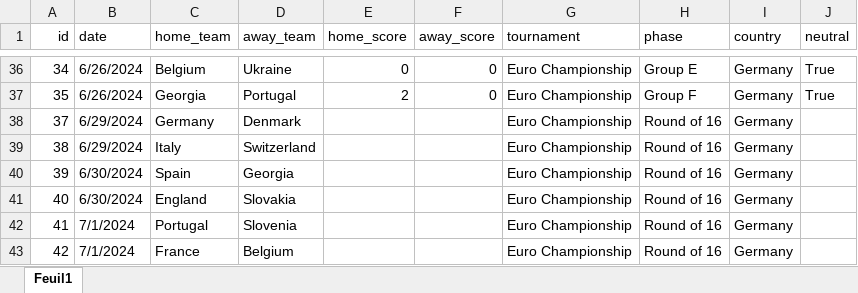
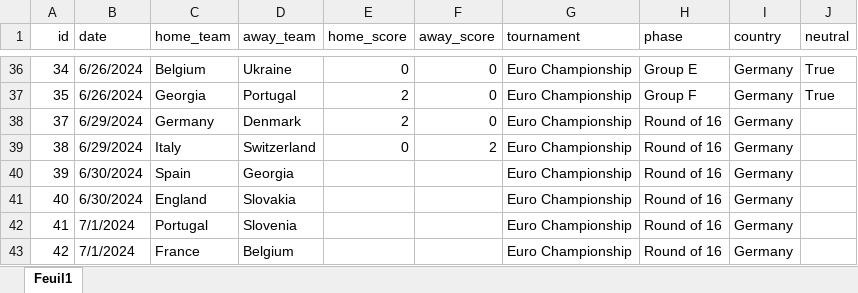
Before and after one commit to 16bravo/MatchOracle, an Excel workbook: data/source/competitions/euro2024.xlsx, sheet Feuil1, drawn as a sheet; only a part is shown, gaps mark what is left out; values as stored, in another font and other column widths than the file's, no borders; the diff names each change by its address in the sheet, - before the commit and + after, or states it on an @@ line.

Commit message:
euro24 update

```diff
--- a/data/source/competitions/euro2024.xlsx (sheet Feuil1)
+++ b/data/source/competitions/euro2024.xlsx (sheet Feuil1)
-E38 (home_score): (empty)
+E38 (home_score): 2
-F38 (away_score): (empty)
+F38 (away_score): 0
-E39 (home_score): (empty)
+E39 (home_score): 0
-F39 (away_score): (empty)
+F39 (away_score): 2
```
